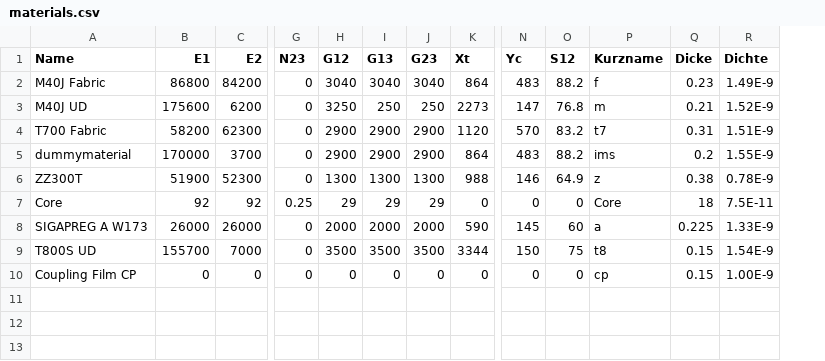
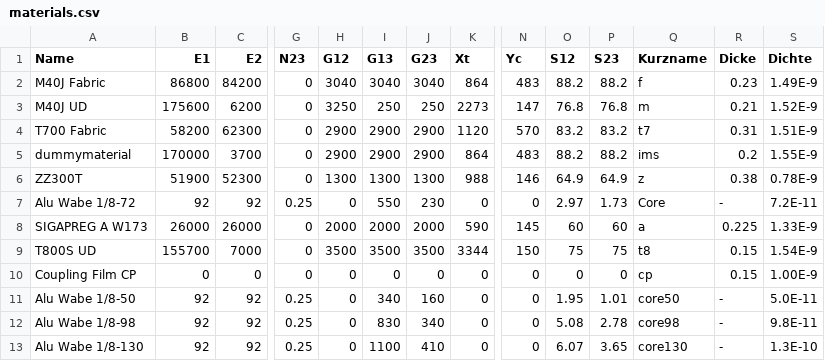
Before and after one commit to Basso-RS/SES-Panel-Berechnung, a CSV file: 02_Data/materials.csv, drawn as a sheet; only a part is shown, gaps mark what is left out; addresses are those after the commit; rows hold the shown columns only; the diff names each change by its address in the sheet, - before the commit and + after, or states it on an @@ line.

Commit message:
V1.1.2
- Hardcodierte Kernwerte aus Code entfernt; alle Kennwerte (G, tau, E3) stammen zu 100 % aus materials.csv.
- Neue Spalte S23 fuer Querschubfestigkeit ergaenzt.
- Kerndicke wird ausschliesslich ueber das Skript gesteuert (Scenario.core_t).
- Drei neue 1/8" Alu-Waben eingepflegt: core50, core98 und core130 (PAMG-XR1 5056).
- Excel-Import gegen leere Zeilen abgesichert.

```diff
--- a/02_Data/materials.csv
+++ b/02_Data/materials.csv
+column P (S23), rows 2-10: 88.2 | 76.8 | 83.2 | 88.2 | 64.9 | 1.73 | 60 | 75 | 0
-A7 (Name): Core
+A7 (Name): Alu Wabe 1/8-72
-H7 (G12): 29
+H7 (G12): 0
-I7 (G13): 29
+I7 (G13): 550
-J7 (G23): 29
+J7 (G23): 230
-O7 (S12): 0
+O7 (S12): 2.97
-R7 (Dicke): 18
+R7 (Dicke): -
-S7 (Dichte): 7.5E-11
+S7 (Dichte): 7.2E-11
+row 11: Alu Wabe 1/8-50 | 92 | 92 | 0.25 | 0 | 340 | 160 | 0 | 0 | 1.95 | 1.01 | core50 | - | 5.0E-11
+row 12: Alu Wabe 1/8-98 | 92 | 92 | 0.25 | 0 | 830 | 340 | 0 | 0 | 5.08 | 2.78 | core98 | - | 9.8E-11
+row 13: Alu Wabe 1/8-130 | 92 | 92 | 0.25 | 0 | 1100 | 410 | 0 | 0 | 6.07 | 3.65 | core130 | - | 1.3E-10
```
Also changed, not shown: 7 other files.
